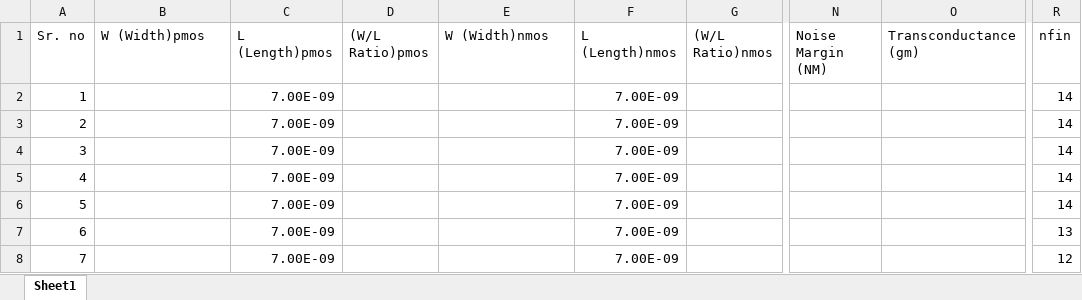
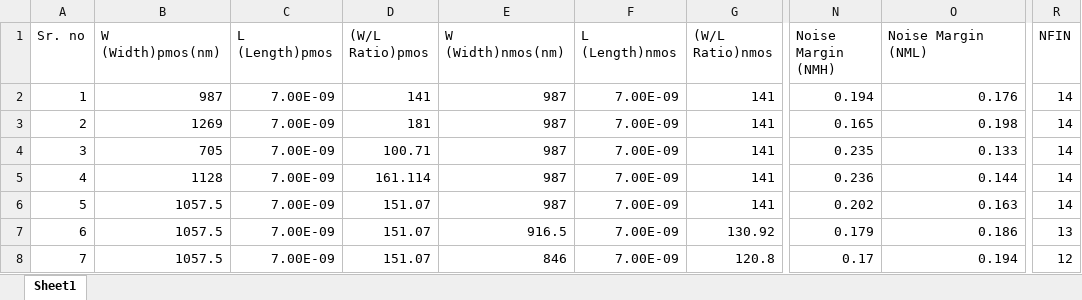
Before and after one commit to Lovekumar2/Voltage_transfer_curve-VTC-_By_Using_ASAP_7nm_finfet, an Excel workbook: inverter_charac.xlsx, sheet Sheet1, drawn as a sheet; only a part is shown, gaps mark what is left out; values as stored, in another font and other column widths than the file's, no borders; the diff covers the shown part only; the diff names each change by its address in the sheet, - before the commit and + after, or states it on an @@ line.

Commit message:
Add files via upload

```diff
--- a/inverter_charac.xlsx (sheet Sheet1)
+++ b/inverter_charac.xlsx (sheet Sheet1)
-B1: W (Width)pmos
+B1: W (Width)pmos(nm)
-E1: W (Width)nmos
+E1: W (Width)nmos(nm)
-N1: Noise Margin (NM)
+N1: Noise Margin (NMH)
-O1: Transconductance (gm)
+O1: Noise Margin (NML)
-R1: nfin
+R1: NFIN
-B2 (W (Width)pmos(nm)): (empty)
+B2 (W (Width)pmos(nm)): 987
-D2 ((W/L Ratio)pmos): (empty)
+D2 ((W/L Ratio)pmos): 141
-E2:E6 (W (Width)nmos(nm)): (empty)
+E2:E6 (W (Width)nmos(nm)): 987
-G2:G6 ((W/L Ratio)nmos): (empty)
+G2:G6 ((W/L Ratio)nmos): 141
-N2 (Noise Margin (NMH)): (empty)
+N2 (Noise Margin (NMH)): 0.194
-O2 (Noise Margin (NML)): (empty)
+O2 (Noise Margin (NML)): 0.176
-B3 (W (Width)pmos(nm)): (empty)
+B3 (W (Width)pmos(nm)): 1269
-D3 ((W/L Ratio)pmos): (empty)
+D3 ((W/L Ratio)pmos): 181
-N3 (Noise Margin (NMH)): (empty)
+N3 (Noise Margin (NMH)): 0.165
-O3 (Noise Margin (NML)): (empty)
+O3 (Noise Margin (NML)): 0.198
-B4 (W (Width)pmos(nm)): (empty)
+B4 (W (Width)pmos(nm)): 705
-D4 ((W/L Ratio)pmos): (empty)
+D4 ((W/L Ratio)pmos): 100.71
-N4 (Noise Margin (NMH)): (empty)
+N4 (Noise Margin (NMH)): 0.235
-O4 (Noise Margin (NML)): (empty)
+O4 (Noise Margin (NML)): 0.133
-B5 (W (Width)pmos(nm)): (empty)
+B5 (W (Width)pmos(nm)): 1128
-D5 ((W/L Ratio)pmos): (empty)
+D5 ((W/L Ratio)pmos): 161.114
-N5 (Noise Margin (NMH)): (empty)
+N5 (Noise Margin (NMH)): 0.236
-O5 (Noise Margin (NML)): (empty)
+O5 (Noise Margin (NML)): 0.144
-B6:B8 (W (Width)pmos(nm)): (empty)
+B6:B8 (W (Width)pmos(nm)): 1057.5
-D6:D8 ((W/L Ratio)pmos): (empty)
+D6:D8 ((W/L Ratio)pmos): 151.07
-N6 (Noise Margin (NMH)): (empty)
+N6 (Noise Margin (NMH)): 0.202
-O6 (Noise Margin (NML)): (empty)
+O6 (Noise Margin (NML)): 0.163
-E7 (W (Width)nmos(nm)): (empty)
+E7 (W (Width)nmos(nm)): 916.5
-G7 ((W/L Ratio)nmos): (empty)
+G7 ((W/L Ratio)nmos): 130.92
-N7 (Noise Margin (NMH)): (empty)
+N7 (Noise Margin (NMH)): 0.179
-O7 (Noise Margin (NML)): (empty)
+O7 (Noise Margin (NML)): 0.186
-E8 (W (Width)nmos(nm)): (empty)
+E8 (W (Width)nmos(nm)): 846
-G8 ((W/L Ratio)nmos): (empty)
+G8 ((W/L Ratio)nmos): 120.8
-N8 (Noise Margin (NMH)): (empty)
+N8 (Noise Margin (NMH)): 0.17
-O8 (Noise Margin (NML)): (empty)
+O8 (Noise Margin (NML)): 0.194
```
Also changed, not shown: 48 edited cells elsewhere in this sheet.
